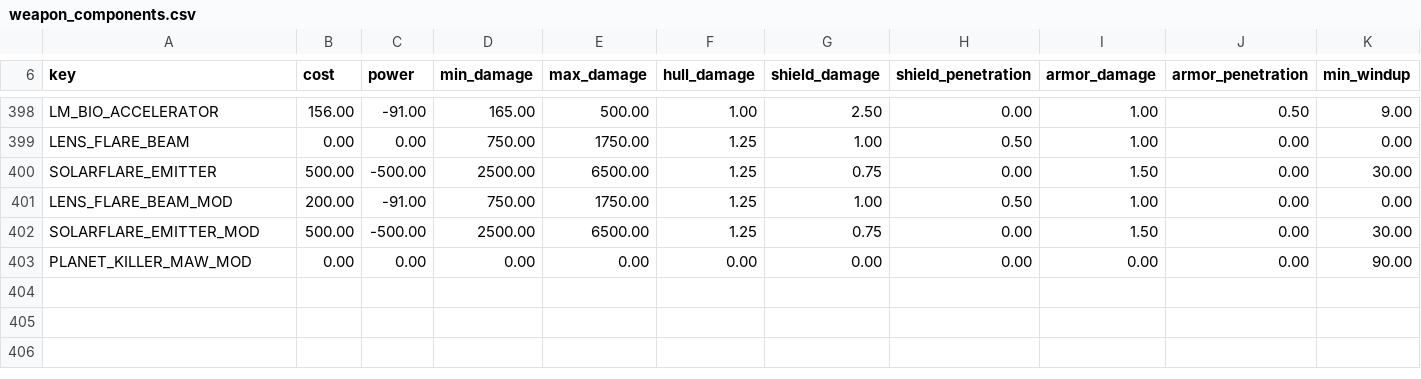
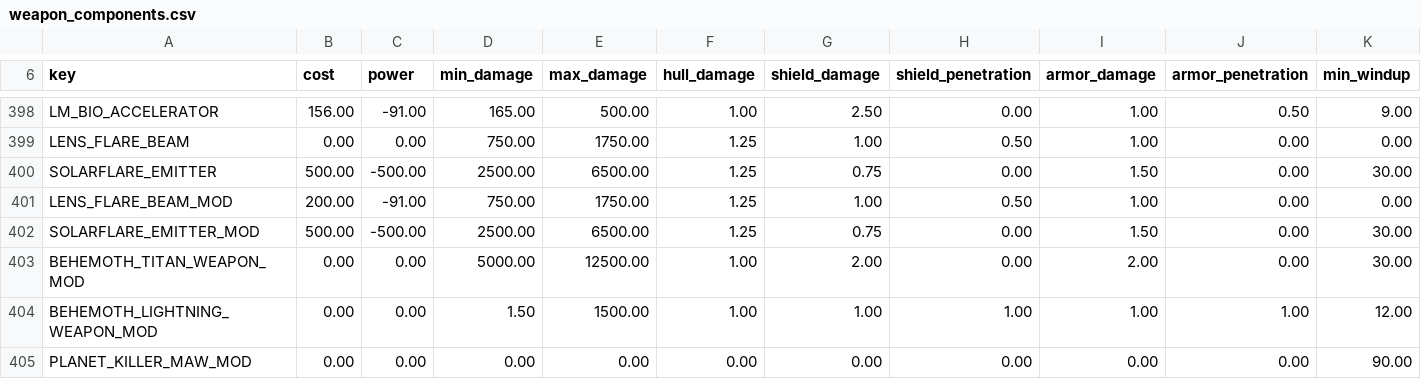
Before and after one commit to wanghaiyan12312/stellar_all_ascensions, a CSV file: common/component_templates/weapon_components.csv, drawn as a sheet; only a part is shown, gaps mark what is left out; rows hold the shown columns only; the diff names each change by its address in the sheet, - before the commit and + after, or states it on an @@ line.

```diff
--- a/common/component_templates/weapon_components.csv
+++ b/common/component_templates/weapon_components.csv
+row 403: BEHEMOTH_TITAN_WEAPON_MOD | 0.00 | 0.00 | 5000.00 | 12500.00 | 1.00 | 2.00 | 0.00 | 2.00 | 0.00 | 30.00
+row 404: BEHEMOTH_LIGHTNING_WEAPON_MOD | 0.00 | 0.00 | 1.50 | 1500.00 | 1.00 | 1.00 | 1.00 | 1.00 | 1.00 | 12.00
```
Also changed, not shown: 12 other files.
